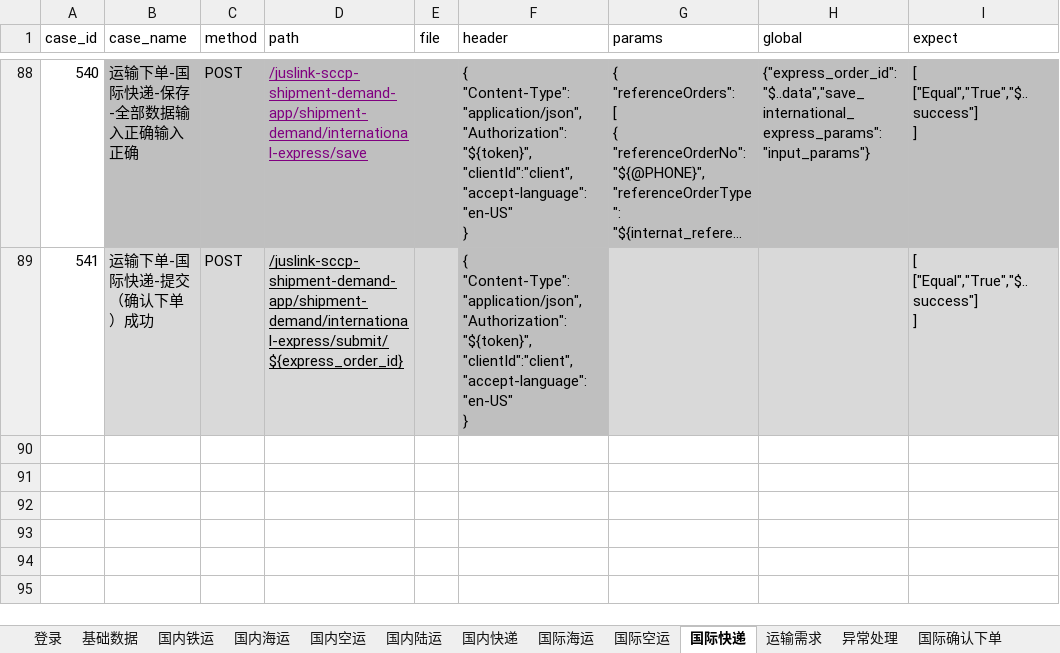
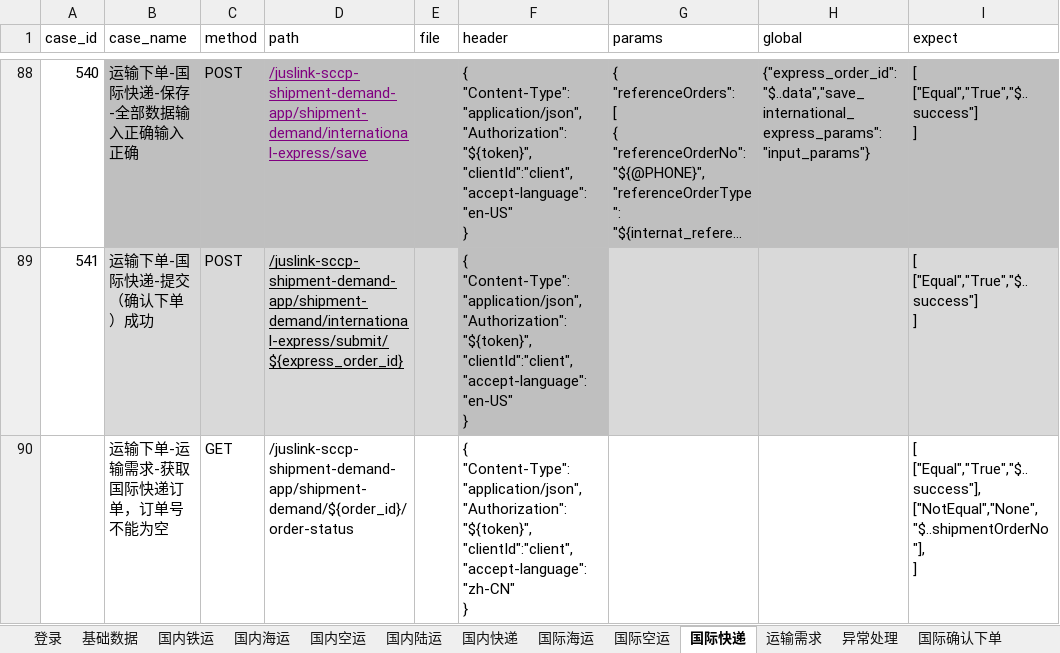
Before and after one commit to tan0833/dynamic_inventory_api, an Excel workbook: data/运输下单测试用例-SIT.xlsx, sheet 国际快递, drawn as a sheet; only a part is shown, gaps mark what is left out; long unchanged cells end in …; values as stored, in another font and other column widths than the file's, no borders; ↵ is a line break in a cell; the diff names each change by its address in the sheet, - before the commit and + after, or states it on an @@ line.

```diff
--- a/data/运输下单测试用例-SIT.xlsx (sheet 国际快递)
+++ b/data/运输下单测试用例-SIT.xlsx (sheet 国际快递)
+row 90:  | 运输下单-运输需求-获取国际快递订单，订单号不能为空 | GET | /juslink-sccp-shipment-demand-app/shipment-demand/${order_id}/order-status |  | { ↵ "Content-Type":"application/json", ↵ "Authorization":"${token}", ↵ "clientId":"client", ↵ "accept-language":"zh-CN" ↵ } |  |  | [ ↵ ["Equal","True","$..success"], ↵ ["NotEqual","None","$..shipmentOrderNo"], ↵ ]
```
Also changed, not shown: sheet 国内快递, sheet 国内空运, sheet 国内陆运, sheet 国际空运, sheet 国内铁运, sheet 国内海运, 1 more sheet, 19 other files.
